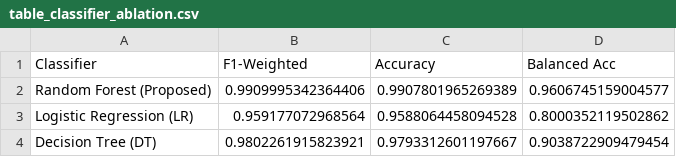
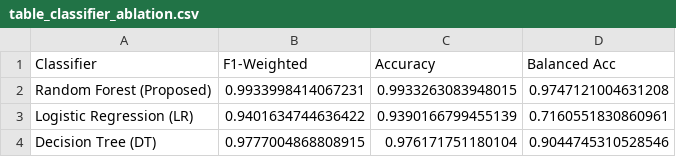
Before and after one commit to MahmoudSamour/DNS-tunnelling-using-random-forest-and-genetic-algorithm, a CSV file: master_figures/table_classifier_ablation.csv, drawn as a sheet.

```diff
--- a/master_figures/table_classifier_ablation.csv
+++ b/master_figures/table_classifier_ablation.csv
@@ -1,4 +1,4 @@
 Classifier,F1-Weighted,Accuracy,Balanced Acc
-Random Forest (Proposed),0.9909995342364406,0.9907801965269389,0.9606745159004577
-Logistic Regression (LR),0.959177072968564,0.9588064458094528,0.8000352119502862
-Decision Tree (DT),0.9802261915823921,0.9793312601197667,0.9038722909479454
+Random Forest (Proposed),0.9933998414067231,0.9933263083948015,0.9747121004631208
+Logistic Regression (LR),0.9401634744636422,0.9390166799455139,0.7160551830860961
+Decision Tree (DT),0.9777004868808915,0.976171751180104,0.9044745310528546
```
Also changed, not shown: master_figures/table_dataset_robustness.csv, master_figures/table_feature_subset_comparison.csv, 20 other files.
